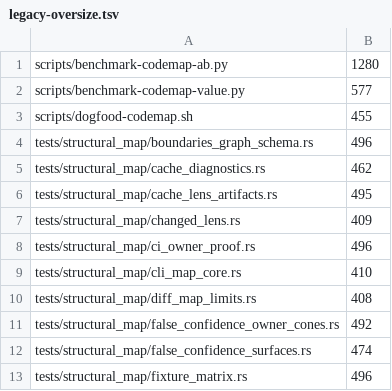
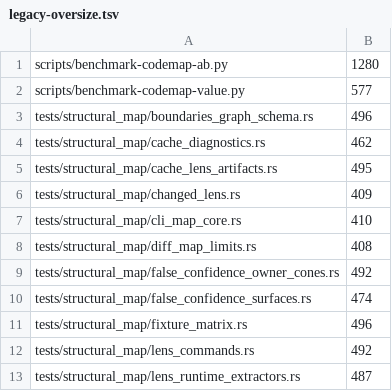
Before and after one commit to AmirTlinov/codemap, a TSV file: .codex/legacy-oversize.tsv, drawn as a sheet; only a part is shown; the shorter side is filled out with more unchanged rows; the diff names each change by its address in the sheet, - before the commit and + after, or states it on an @@ line.

```diff
--- a/.codex/legacy-oversize.tsv
+++ b/.codex/legacy-oversize.tsv
-row 3: scripts/dogfood-codemap.sh | 455
-row 8: tests/structural_map/ci_owner_proof.rs | 496
```
Also changed, not shown: 49 other files.
